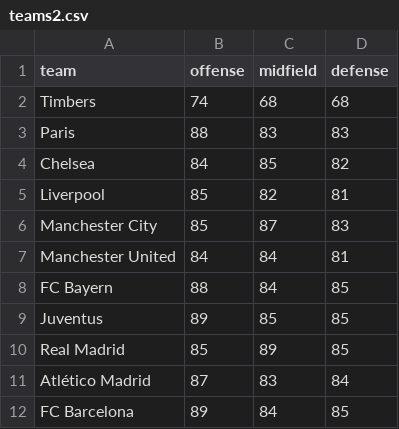
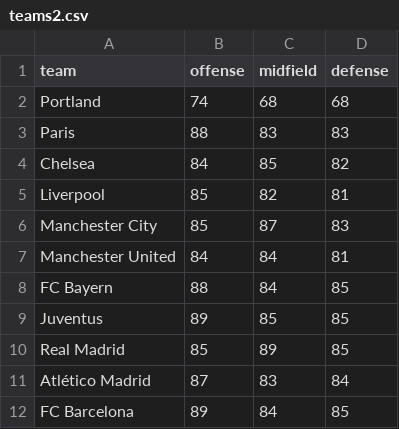
Before and after one commit to crowmagnumb/crowmagnumb.net, a CSV file: fifa_world_cup/fifa19/teams2.csv, drawn as a sheet.

```diff
--- a/fifa_world_cup/fifa19/teams2.csv
+++ b/fifa_world_cup/fifa19/teams2.csv
@@ -1,3 +1,3 @@
 team,offense,midfield,defense
-Timbers,74,68,68
+Portland,74,68,68
 Paris,88,83,83
```
Also changed, not shown: 2 other files.
